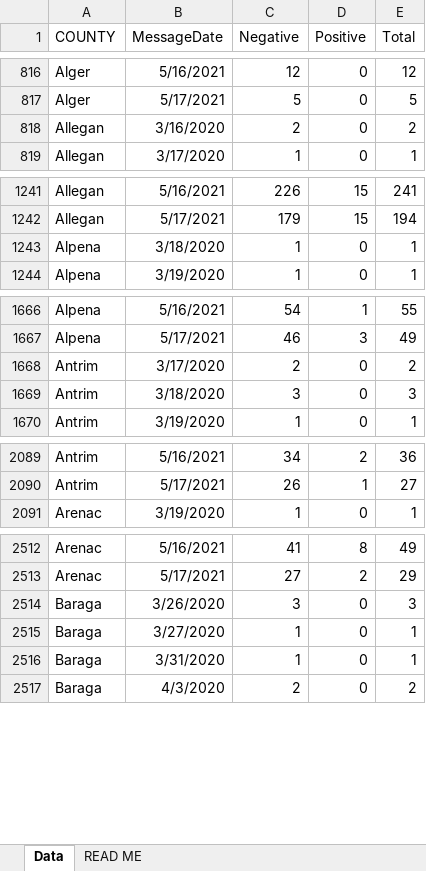
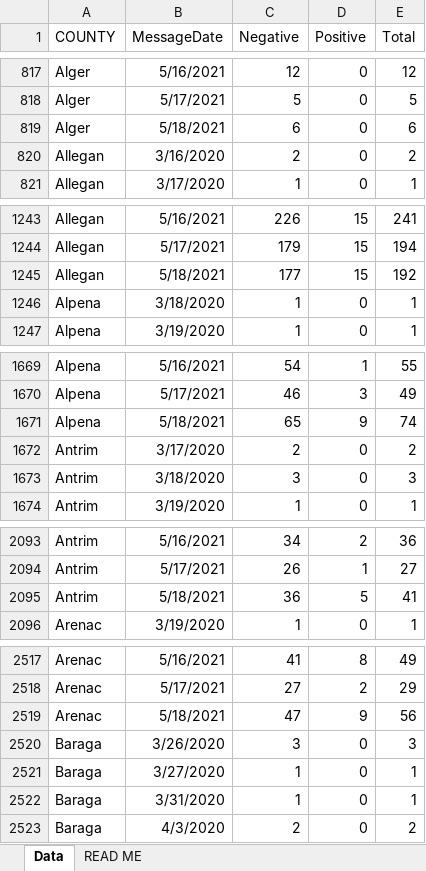
Before and after one commit to damaneice/covid-19, an Excel workbook: src/data/Diagnostic_Tests_by_Result_and_County.xlsx, sheet Data, drawn as a sheet; only a part is shown, gaps mark what is left out; values as stored, in another font and other column widths than the file's, no borders; the diff covers the shown part only; the diff names each change by its address in the sheet, - before the commit and + after, or states it on an @@ line.

Commit message:
Update Covid case data 202105200802

```diff
--- a/src/data/Diagnostic_Tests_by_Result_and_County.xlsx (sheet Data)
+++ b/src/data/Diagnostic_Tests_by_Result_and_County.xlsx (sheet Data)
+row 819: Alger | 5/18/2021 | 6 | 0 | 6
+row 1245: Allegan | 5/18/2021 | 177 | 15 | 192
+row 1671: Alpena | 5/18/2021 | 65 | 9 | 74
+row 2095: Antrim | 5/18/2021 | 36 | 5 | 41
+row 2519: Arenac | 5/18/2021 | 47 | 9 | 56
```
Also changed, not shown: 81 added rows and 9 edited cells elsewhere in this sheet.
